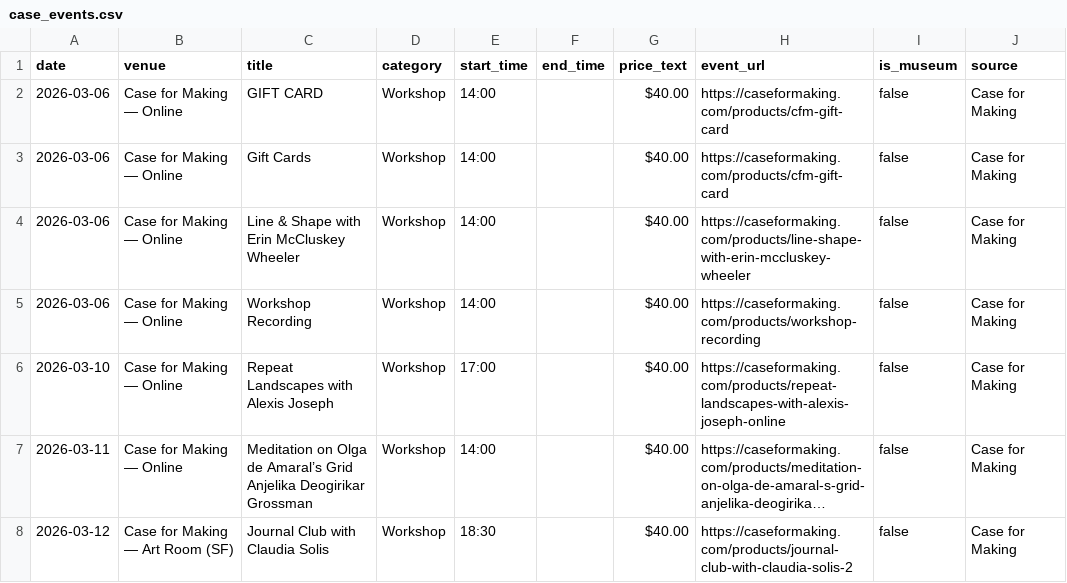
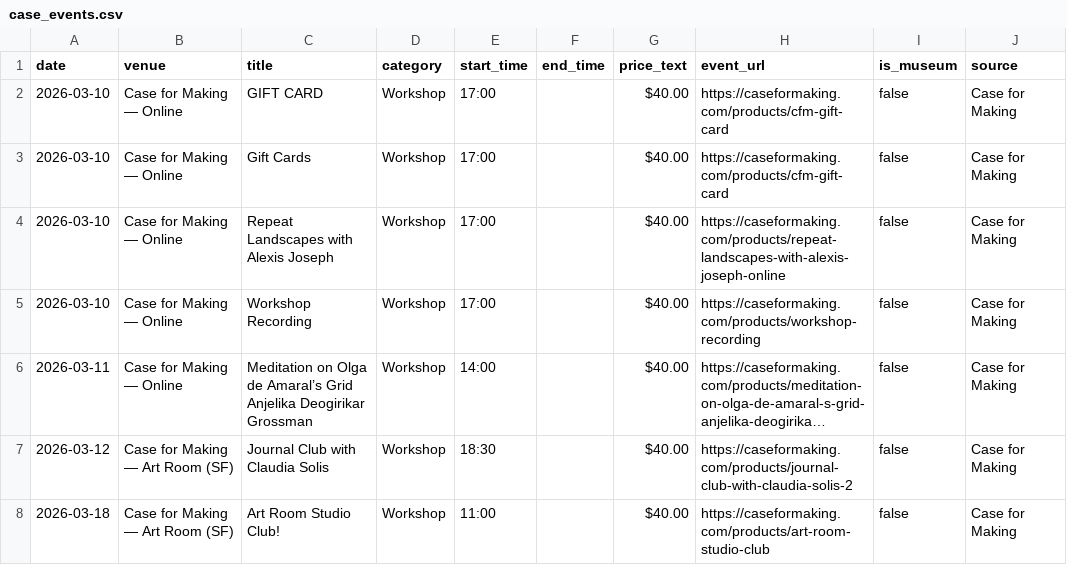
Before and after one commit to obstacleb/artlinks-data, a CSV file: case_events.csv, drawn as a sheet; only a part is shown; the shorter side is filled out with more unchanged rows; long unchanged cells end in …; removed rows and columns are numbered as before the commit, all else as after; the diff names each change by its address in the sheet, - before the commit and + after, or states it on an @@ line.

Commit message:
Update Case for Making events CSV

```diff
--- a/case_events.csv
+++ b/case_events.csv
-A2:A3 (date): 2026-03-06
+A2:A3 (date): 2026-03-10
-E2:E3 (start_time): 14:00
+E2:E3 (start_time): 17:00
-row 4: 2026-03-06 | Case for Making — Online | Line & Shape with Erin McCluskey Wheeler | Workshop | 14:00 |  | $40.00 | https://caseformaking.com/products/line-shape-with-erin-mccluskey-wheeler | false | Case for Making
-row 5: 2026-03-06 | Case for Making — Online | Workshop Recording | Workshop | 14:00 |  | $40.00 | https://caseformaking.com/products/workshop-recording | false | Case for Making
+row 5: 2026-03-10 | Case for Making — Online | Workshop Recording | Workshop | 17:00 |  | $40.00 | https://caseformaking.com/products/workshop-recording | false | Case for Making
```
